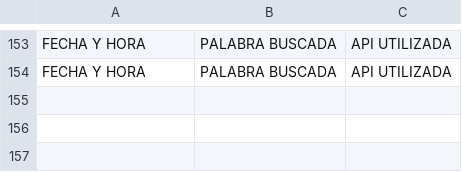
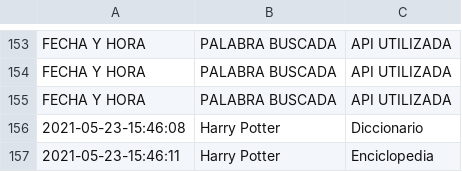
Before and after one commit to EDDIE-InTEracTIon/EDDIE-NewGUI2-2020, a CSV file: AugmentedReadingApp/bin/x86/Debug/CSV_registro_actividades/log_actividades.csv, drawn as a sheet; only a part is shown, gaps mark what is left out; the diff names each change by its address in the sheet, - before the commit and + after, or states it on an @@ line.

```diff
--- a/AugmentedReadingApp/bin/x86/Debug/CSV_registro_actividades/log_actividades.csv
+++ b/AugmentedReadingApp/bin/x86/Debug/CSV_registro_actividades/log_actividades.csv
+row 155: FECHA Y HORA | PALABRA BUSCADA | API UTILIZADA
+row 156: 2021-05-23-15:46:08 | Harry Potter | Diccionario
+row 157: 2021-05-23-15:46:11 | Harry Potter | Enciclopedia
```
Also changed, not shown: 13 other files.
